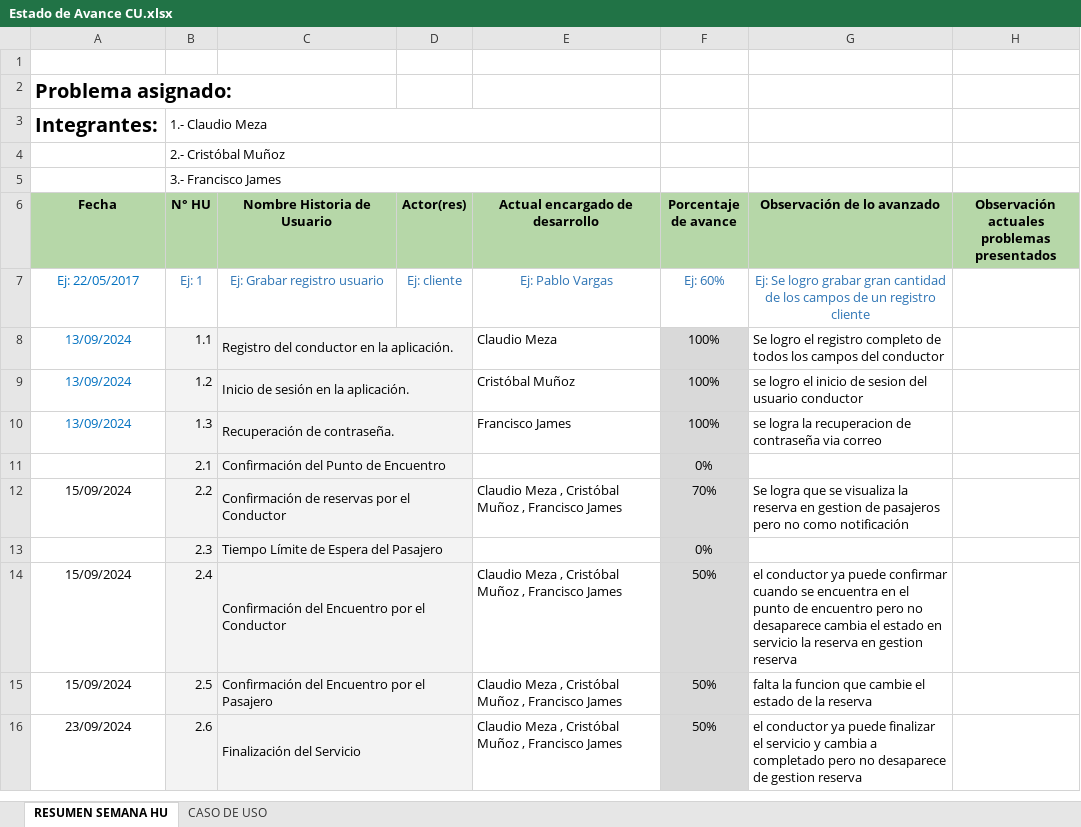
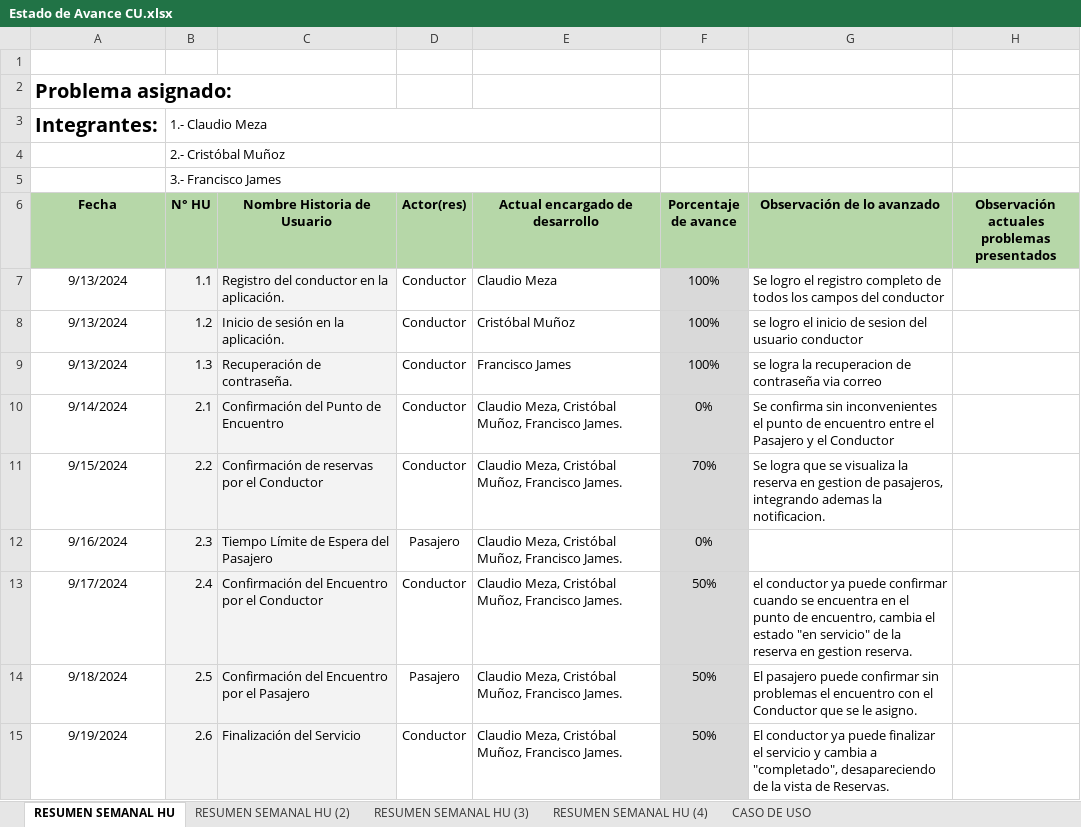
Before and after one commit to claudiomezau/ezyride, an Excel workbook: Fase 2/Evidencias Proyecto/Evidencias de sistema/Estado de Avance CU.xlsx, sheet RESUMEN SEMANAL HU, drawn as a sheet; only a part is shown; values as stored, in another font and other column widths than the file's, no borders; charts and pictures not drawn; removed rows and columns are numbered as before the commit, all else as after; the diff covers the shown part only; the diff names each change by its address in the sheet, - before the commit and + after, or states it on an @@ line.

Commit message:
Actualizacion Fase 2 Final

```diff
--- a/Fase 2/Evidencias Proyecto/Evidencias de sistema/Estado de Avance CU.xlsx (sheet RESUMEN SEMANAL HU)
+++ b/Fase 2/Evidencias Proyecto/Evidencias de sistema/Estado de Avance CU.xlsx (sheet RESUMEN SEMANAL HU)
-sheet tab: RESUMEN SEMANA HU
+sheet tab: RESUMEN SEMANAL HU
+sheet tab: RESUMEN SEMANAL HU (2)
+sheet tab: RESUMEN SEMANAL HU (3)
+sheet tab: RESUMEN SEMANAL HU (4)
-row 7: Ej: 22/05/2017 | Ej: 1 | Ej: Grabar registro usuario | Ej: cliente | Ej: Pablo Vargas | Ej: 60% | Ej: Se logro grabar gran cantidad de los campos de un registro cliente
-A7:A9 (Fecha): 13/09/2024
+A7:A9 (Fecha): 9/13/2024
-A7:A9 text colour: #0070C0
+A7:A9 text colour: black
-C8:D8 merged
-D7:D11 (Actor(res)): (empty)
+D7:D11 (Actor(res)): Conductor
-C9:D9 merged
-C10:D10 merged
-A10 (Fecha): (empty)
+A10 (Fecha): 9/14/2024
-C11:D11 merged
-E10 (Actual encargado de desarrollo): (empty)
+E10 (Actual encargado de desarrollo): Claudio Meza, Cristóbal Muñoz, Francisco James.
-G10 (Observación de lo avanzado): (empty)
+G10 (Observación de lo avanzado): Se confirma sin inconvenientes el punto de encuentro entre el Pasajero y el Conductor
-A11 (Fecha): 15/09/2024
+A11 (Fecha): 9/15/2024
-C12:D12 merged
-E11 (Actual encargado de desarrollo): Claudio Meza , Cristóbal Muñoz , Francisco James
+E11 (Actual encargado de desarrollo): Claudio Meza, Cristóbal Muñoz, Francisco James.
-G11 (Observación de lo avanzado): …gestion de pasajeros pero no como notificación
+G11 (Observación de lo avanzado): …gestion de pasajeros, integrando ademas la notificacion.
-A12 (Fecha): (empty)
+A12 (Fecha): 9/16/2024
-C13:D13 merged
-D12 (Actor(res)): (empty)
+D12 (Actor(res)): Pasajero
-E12 (Actual encargado de desarrollo): (empty)
+E12 (Actual encargado de desarrollo): Claudio Meza, Cristóbal Muñoz, Francisco James.
-A13 (Fecha): 15/09/2024
+A13 (Fecha): 9/17/2024
-C14:D14 merged
-D13 (Actor(res)): (empty)
+D13 (Actor(res)): Conductor
-E13:E15 (Actual encargado de desarrollo): Claudio Meza , Cristóbal Muñoz , Francisco James
+E13:E15 (Actual encargado de desarrollo): Claudio Meza, Cristóbal Muñoz, Francisco James.
-G13 (Observación de lo avanzado): …punto de encuentro pero no desaparece cambia el estado en servicio la reserva en gestion reserva
+G13 (Observación de lo avanzado): …punto de encuentro, cambia el estado "en servicio" de la reserva en gestion reserva.
-A14 (Fecha): 15/09/2024
+A14 (Fecha): 9/18/2024
-C15:D15 merged
-D14 (Actor(res)): (empty)
+D14 (Actor(res)): Pasajero
-G14 (Observación de lo avanzado): falta la funcion que cambie el estado de la reserva
+G14 (Observación de lo avanzado): El pasajero puede confirmar sin problemas el encuentro con el Conductor que se le asigno.
-A15 (Fecha): 23/09/2024
+A15 (Fecha): 9/19/2024
-C16:D16 merged
-D15 (Actor(res)): (empty)
+D15 (Actor(res)): Conductor
-G15 (Observación de lo avanzado): el conductor ya puede finalizar el servicio y cambia a completado pero no desaparece de gestion reserva
+G15 (Observación de lo avanzado): El conductor ya puede finalizar el servicio y cambia a "completado", desapareciendo de la vista de Reservas.
```
Also changed, not shown: 1 removed row, 71 edited cells, cell formats and merged cells elsewhere in this sheet, sheet CASO DE USO, charts or pictures, Fase 2/Evidencias Proyecto/Evidencias de documentacion/Documentacion SCRUM/Epicas, Sprints y Historias de Usuario.xlsx, Fase 2/Evidencias Proyecto/Evidencias de documentacion/Planilla de Requerimientos.xlsx, 16 other files.
